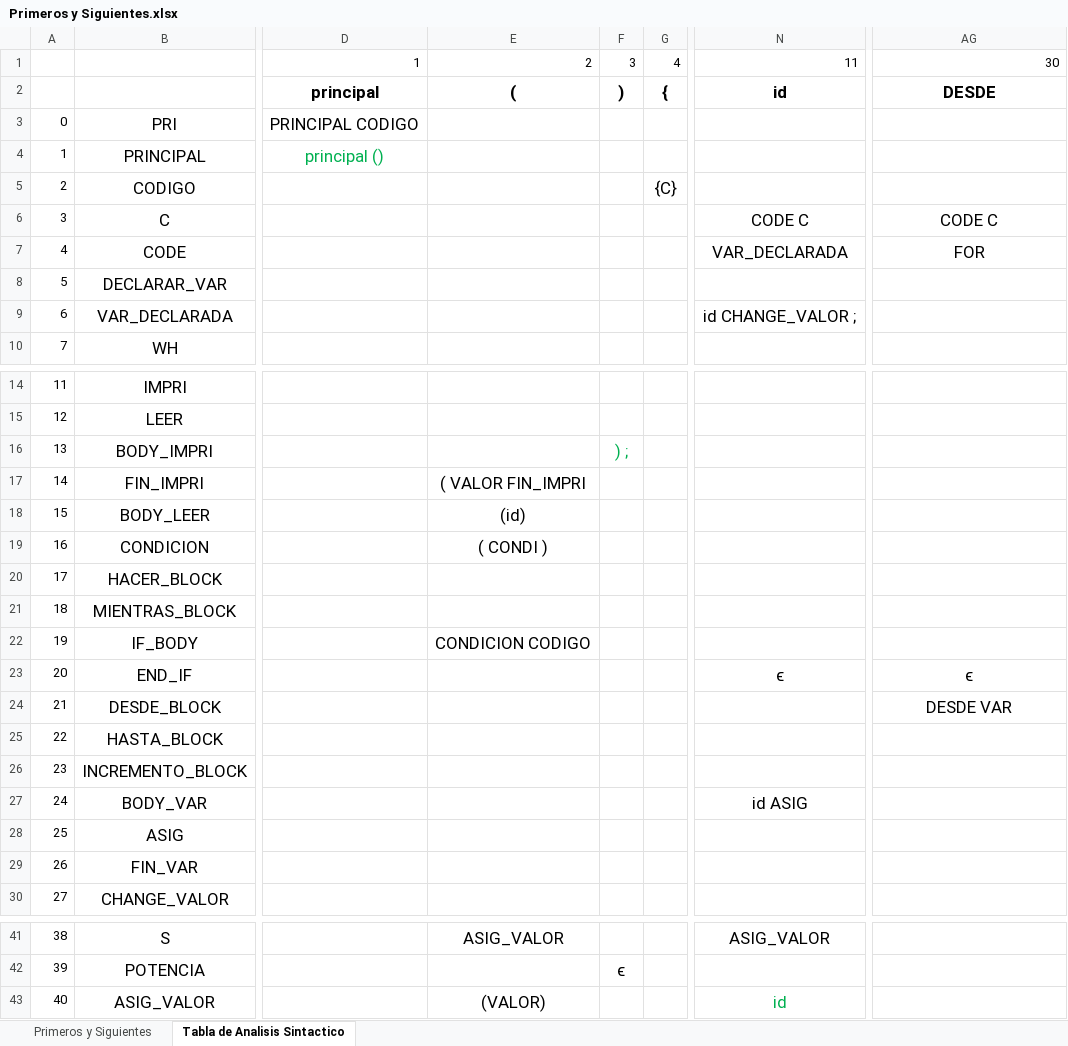
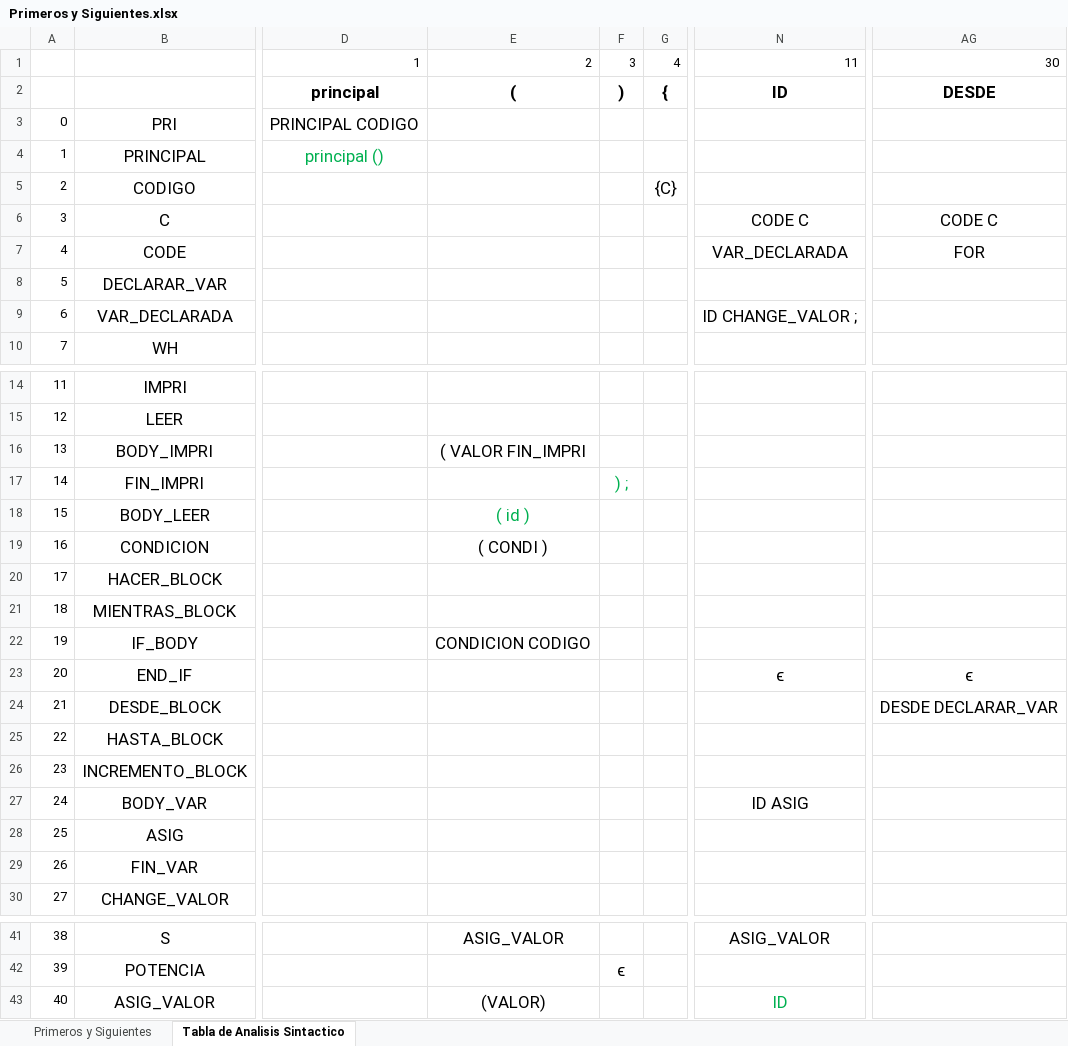
Before and after one commit to JoelEnriquez/ProyectoFinalLenguajes, an Excel workbook: Documentacion/Primeros y Siguientes.xlsx, sheet Tabla de Analisis Sintactico, drawn as a sheet; only a part is shown, gaps mark what is left out; values as stored, in another font and other column widths than the file's, no borders; the diff names each change by its address in the sheet, - before the commit and + after, or states it on an @@ line.

Commit message:
Adding sintactic rules

```diff
--- a/Documentacion/Primeros y Siguientes.xlsx (sheet Tabla de Analisis Sintactico)
+++ b/Documentacion/Primeros y Siguientes.xlsx (sheet Tabla de Analisis Sintactico)
-N2: id
+N2: ID
-N9: id CHANGE_VALOR ;
+N9: ID CHANGE_VALOR ;
-E16: (empty)
+E16: ( VALOR FIN_IMPRI
-F16: ) ;
+F16: (empty)
-E17: ( VALOR FIN_IMPRI
+E17: (empty)
-F17: (empty)
+F17: ) ;
-E18: (id)
+E18: ( id )
-E18 text colour: black
+E18 text colour: #00B050
-AG24: DESDE VAR
+AG24: DESDE DECLARAR_VAR
-N27: id ASIG
+N27: ID ASIG
-N43: id
+N43: ID
```
Also changed, not shown: sheet Primeros y Siguientes, 18 other files.
